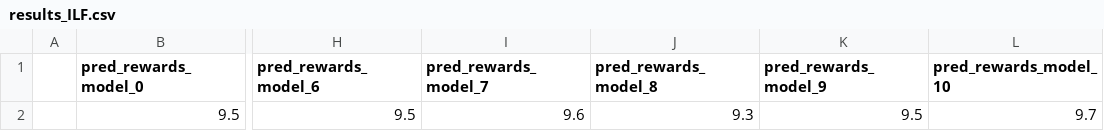
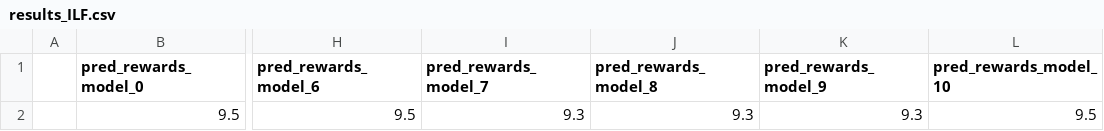
Before and after one commit to Deepakgthomas/benchmarking_rlmut, a CSV file: RLMutation/csv_res/myCartPole-v1/PPO/results_ILF.csv, drawn as a sheet; only a part is shown, gaps mark what is left out; the diff names each change by its address in the sheet, - before the commit and + after, or states it on an @@ line.

```diff
--- a/RLMutation/csv_res/myCartPole-v1/PPO/results_ILF.csv
+++ b/RLMutation/csv_res/myCartPole-v1/PPO/results_ILF.csv
-I2 (pred_rewards_model_7): 9.6
+I2 (pred_rewards_model_7): 9.3
-K2 (pred_rewards_model_9): 9.5
+K2 (pred_rewards_model_9): 9.3
-L2 (pred_rewards_model_10): 9.7
+L2 (pred_rewards_model_10): 9.5
```
Also changed, not shown: RLMutation/csv_res/myCartPole-v1/PPO/results_M_1.0.csv, RLMutation/csv_res/myCartPole-v1/PPO/results_NDF.csv, 21 other files.
